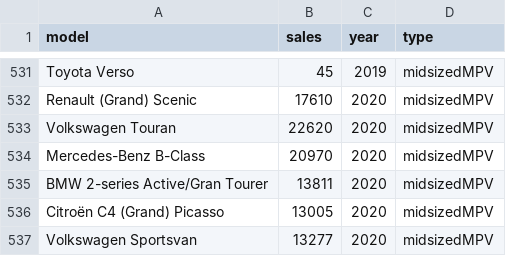
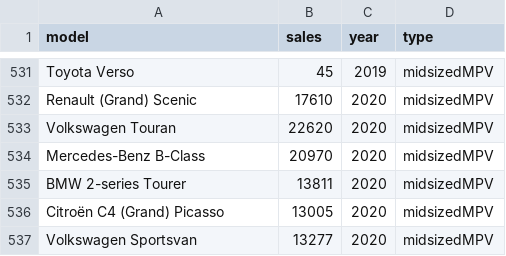
Before and after one commit to TorstenDaniels/Business-Intelligence-Groep-5, a CSV file: BUSIN-PROJECT/data/full_segment_sales.csv, drawn as a sheet; only a part is shown, gaps mark what is left out; the diff covers the shown part only.

```diff
--- a/BUSIN-PROJECT/data/full_segment_sales.csv
+++ b/BUSIN-PROJECT/data/full_segment_sales.csv
@@ -534,3 +534,3 @@ Volkswagen Touran;22620;2020;midsizedMPV
 Mercedes-Benz B-Class;20970;2020;midsizedMPV
-BMW 2-series Active/Gran Tourer;13811;2020;midsizedMPV
+BMW 2-series Tourer;13811;2020;midsizedMPV
 Citroën C4 (Grand) Picasso;13005;2020;midsizedMPV
```
Also changed, not shown: 5 edited cells elsewhere in this file, 1 other file.
